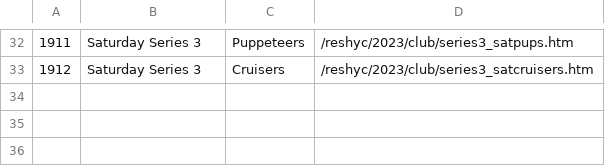
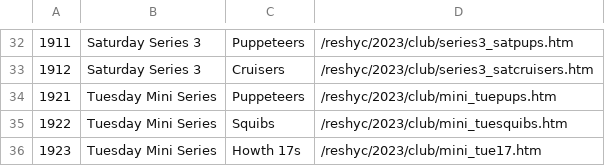
Before and after one commit to markmc/reshyc, a CSV file: backups/admin/2023_club.csv, drawn as a sheet; only a part is shown, gaps mark what is left out.

```diff
--- a/backups/admin/2023_club.csv
+++ b/backups/admin/2023_club.csv
@@ -33 +33,4 @@
 1912,Saturday Series 3,Cruisers,/reshyc/2023/club/series3_satcruisers.htm
+1921,Tuesday Mini Series,Puppeteers,/reshyc/2023/club/mini_tuepups.htm
+1922,Tuesday Mini Series,Squibs,/reshyc/2023/club/mini_tuesquibs.htm
+1923,Tuesday Mini Series,Howth 17s,/reshyc/2023/club/mini_tue17.htm
```
Also changed, not shown: backups/admin/2023_open.csv.
